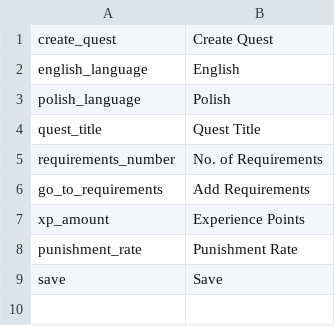
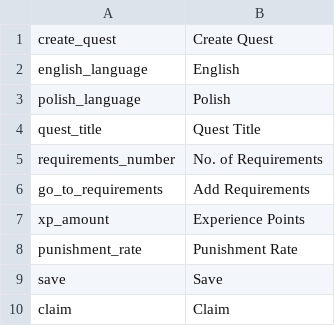
Before and after one commit to BloodKillerr/Quest-Application, a CSV file: Assets/Resources/localizationEN.csv, drawn as a sheet; the diff names each change by its address in the sheet, - before the commit and + after, or states it on an @@ line.

```diff
--- a/Assets/Resources/localizationEN.csv
+++ b/Assets/Resources/localizationEN.csv
+row 10: claim | Claim
```
Also changed, not shown: Assets/Resources/localizationPL.csv, 28 other files.
